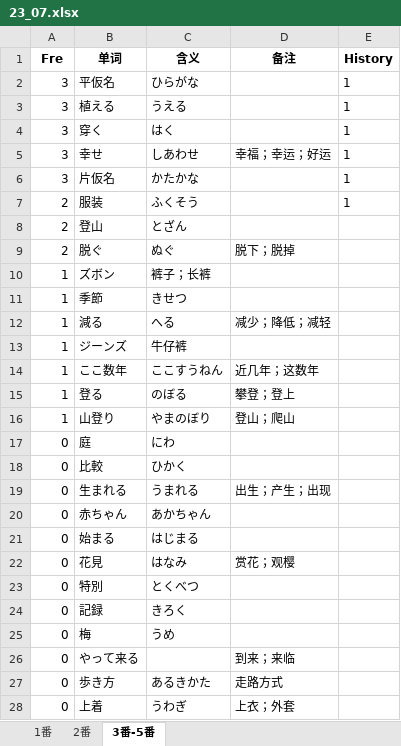
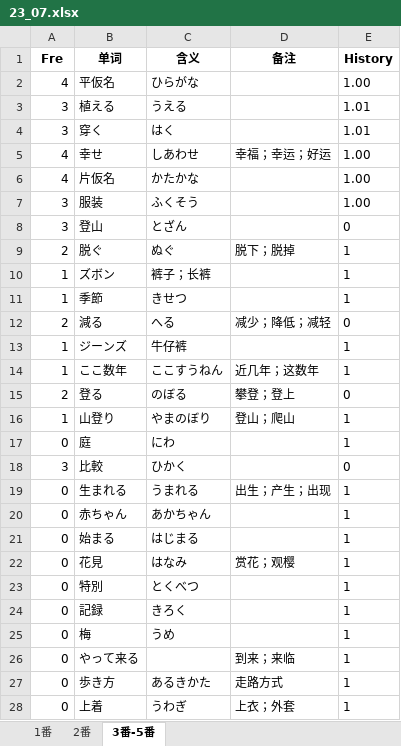
Before and after one commit to njxuxiao/2025_12, an Excel workbook: LISTEN/Script/23_07_n3/23_07.xlsx, sheet 3番-5番, drawn as a sheet; only a part is shown; values as stored, in another font and other column widths than the file's, no borders; the diff covers the shown part only; the diff names each change by its address in the sheet, - before the commit and + after, or states it on an @@ line.

```diff
--- a/LISTEN/Script/23_07_n3/23_07.xlsx (sheet 3番-5番)
+++ b/LISTEN/Script/23_07_n3/23_07.xlsx (sheet 3番-5番)
-A2 (Fre): 3
+A2 (Fre): 4
-E2 (History): 1
+E2 (History): 1.00
-E3:E4 (History): 1
+E3:E4 (History): 1.01
-A5:A6 (Fre): 3
+A5:A6 (Fre): 4
-E5:E7 (History): 1
+E5:E7 (History): 1.00
-A7:A8 (Fre): 2
+A7:A8 (Fre): 3
-E8 (History): (empty)
+E8 (History): 0
-E9:E11 (History): (empty)
+E9:E11 (History): 1
-A12 (Fre): 1
+A12 (Fre): 2
-E12 (History): (empty)
+E12 (History): 0
-E13:E14 (History): (empty)
+E13:E14 (History): 1
-A15 (Fre): 1
+A15 (Fre): 2
-E15 (History): (empty)
+E15 (History): 0
-E16:E17 (History): (empty)
+E16:E17 (History): 1
-A18 (Fre): 0
+A18 (Fre): 3
-E18 (History): (empty)
+E18 (History): 0
-E19:E28 (History): (empty)
+E19:E28 (History): 1
```
Also changed, not shown: 3 edited cells elsewhere in this sheet, WORD/4_21_12.xlsx, 6 other files.
